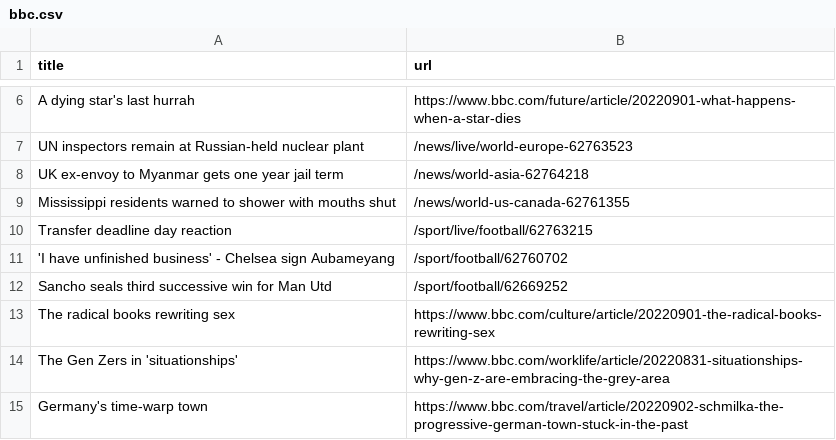
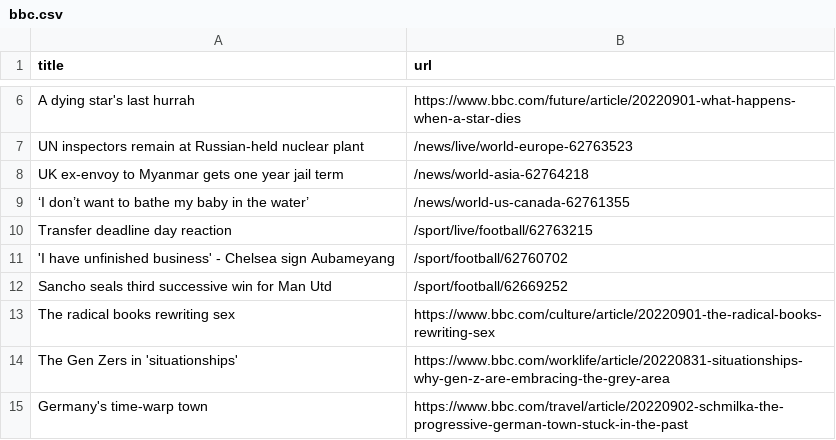
Before and after one commit to AyukaAK/automatic-scraper-bbc, a CSV file: bbc.csv, drawn as a sheet; only a part is shown, gaps mark what is left out.

```diff
--- a/bbc.csv
+++ b/bbc.csv
@@ -8,3 +8,3 @@ UN inspectors remain at Russian-held nuclear plant,/news/live/world-europe-62763
 UK ex-envoy to Myanmar gets one year jail term,/news/world-asia-62764218
-Mississippi residents warned to shower with mouths shut,/news/world-us-canada-62761355
+‘I don’t want to bathe my baby in the water’,/news/world-us-canada-62761355
 Transfer deadline day reaction,/sport/live/football/62763215
```
